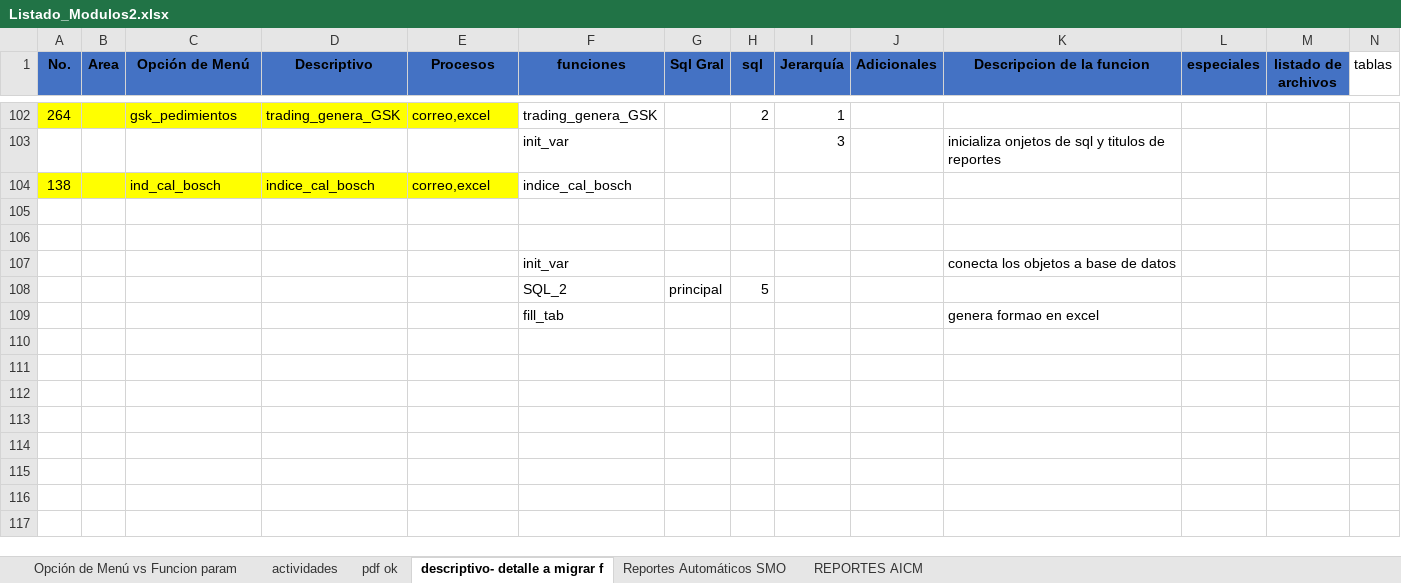
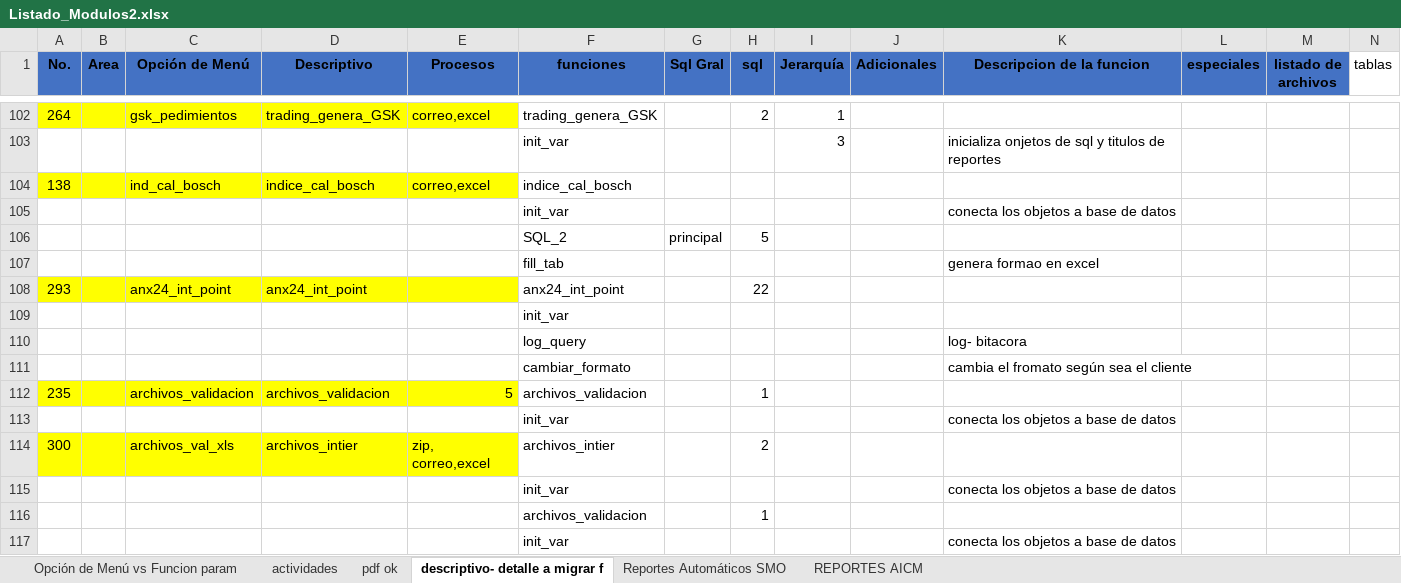
Before and after one commit to EnrikeMendez/migracion_spooler, an Excel workbook: 00-Documentacion/Listado_Modulos2.xlsx, sheet descriptivo- detalle a migrar f, drawn as a sheet; only a part is shown, gaps mark what is left out; values as stored, in another font and other column widths than the file's, no borders; removed rows and columns are numbered as before the commit, all else as after; rows hold the shown columns only; the diff names each change by its address in the sheet, - before the commit and + after, or states it on an @@ line.

```diff
--- a/00-Documentacion/Listado_Modulos2.xlsx (sheet descriptivo- detalle a migrar f)
+++ b/00-Documentacion/Listado_Modulos2.xlsx (sheet descriptivo- detalle a migrar f)
-row 105: (empty)
-row 106: (empty)
+row 108: 293 |  | anx24_int_point | anx24_int_point |  | anx24_int_point |  | 22
+row 109:  |  |  |  |  | init_var
+row 110:  |  |  |  |  | log_query |  |  |  |  | log- bitacora
+row 111:  |  |  |  |  | cambiar_formato |  |  |  |  | cambia el fromato según sea el cliente
+row 112: 235 |  | archivos_validacion | archivos_validacion | 5 | archivos_validacion |  | 1
+row 113:  |  |  |  |  | init_var |  |  |  |  | conecta los objetos a base de datos
+row 114: 300 |  | archivos_val_xls | archivos_intier | zip, correo,excel | archivos_intier |  | 2
+row 115:  |  |  |  |  | init_var |  |  |  |  | conecta los objetos a base de datos
+row 116:  |  |  |  |  | archivos_validacion |  | 1
+row 117:  |  |  |  |  | init_var |  |  |  |  | conecta los objetos a base de datos
```
Also changed, not shown: sheet actividades, 00-Documentacion/Seguimiento.xlsx, 00-Documentacion/nomenclatura.xlsx, 18 other files.
